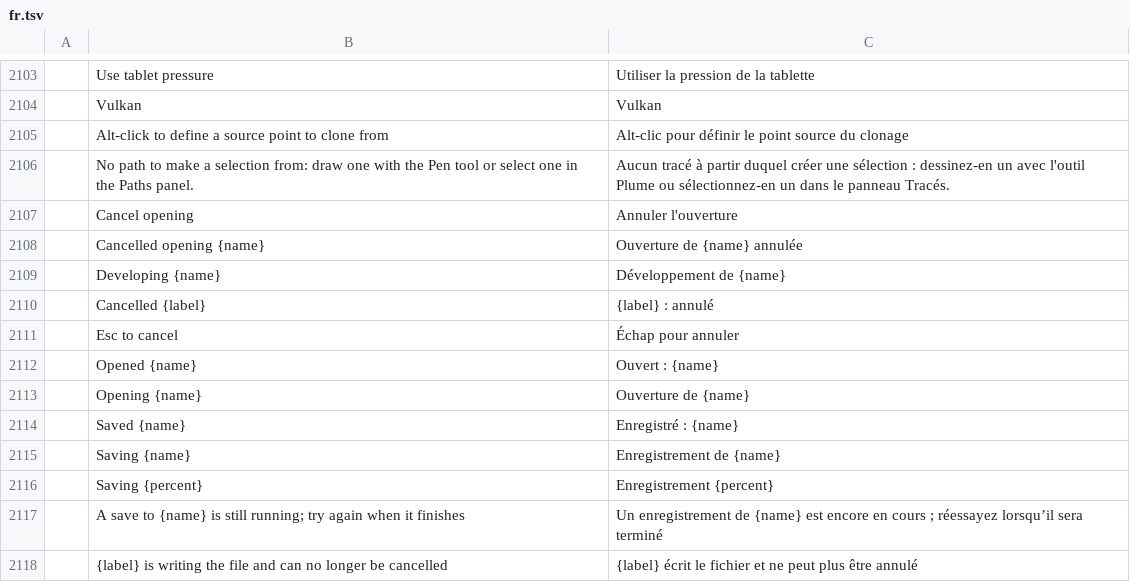
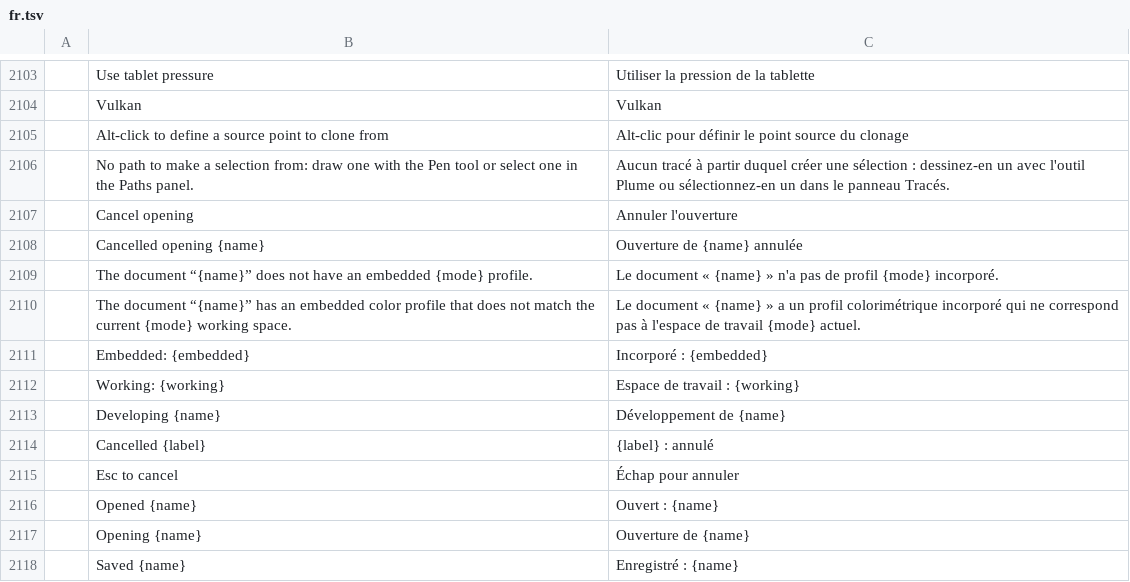
Before and after one commit to GabryelTenorio/photocraft, a TSV file: crates/ui-egui/src/i18n/fr.tsv, drawn as a sheet; only a part is shown, gaps mark what is left out; the shorter side is filled out with more unchanged rows.

```diff
--- a/crates/ui-egui/src/i18n/fr.tsv
+++ b/crates/ui-egui/src/i18n/fr.tsv
@@ -2108,2 +2108,6 @@
 	Cancelled opening {name}	Ouverture de {name} annulée
+	The document “{name}” does not have an embedded {mode} profile.	Le document « {name} » n'a pas de profil {mode} incorporé.
+	The document “{name}” has an embedded color profile that does not match the current {mode} working space.	Le document « {name} » a un profil colorimétrique incorporé qui ne correspond pas à l'espace de travail {mode} actuel.
+	Embedded: {embedded}	Incorporé : {embedded}
+	Working: {working}	Espace de travail : {working}
 	Developing {name}	Développement de {name}
```
Also changed, not shown: crates/ui-egui/src/i18n/el.tsv, crates/ui-egui/src/i18n/ja.tsv, 17 other files.
